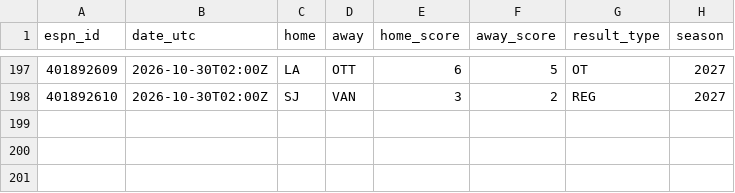
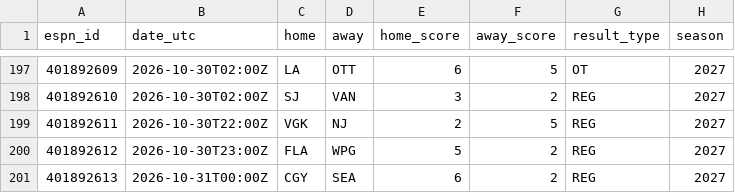
Before and after one commit to herrera32416-pixel/strawhat-desk, a CSV file: v1/data/history/nhl/live_finals.csv, drawn as a sheet; only a part is shown, gaps mark what is left out; the diff names each change by its address in the sheet, - before the commit and + after, or states it on an @@ line.

```diff
--- a/v1/data/history/nhl/live_finals.csv
+++ b/v1/data/history/nhl/live_finals.csv
+row 199: 401892611 | 2026-10-30T22:00Z | VGK | NJ | 2 | 5 | REG | 2027
+row 200: 401892612 | 2026-10-30T23:00Z | FLA | WPG | 5 | 2 | REG | 2027
+row 201: 401892613 | 2026-10-31T00:00Z | CGY | SEA | 6 | 2 | REG | 2027
```
Also changed, not shown: v1/data/history/nhl/xg_games.csv, 15 other files.
